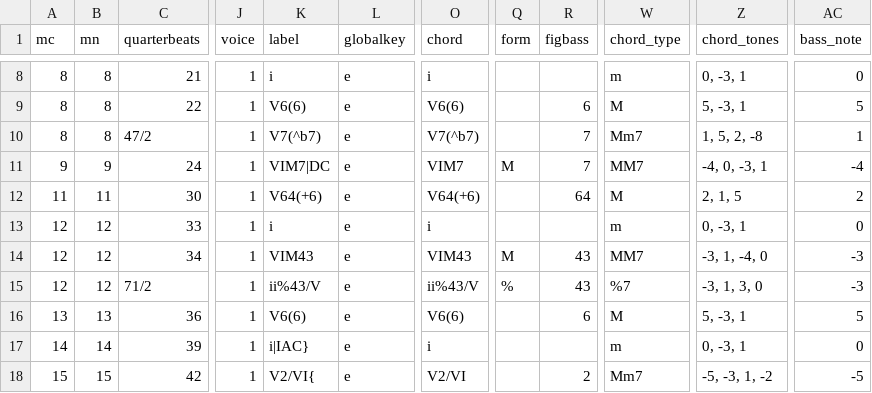
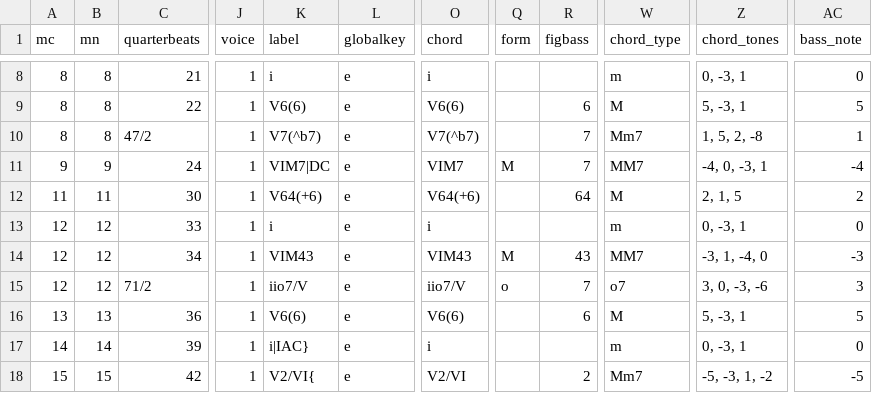
Before and after one commit to DCMLab/bartok_bagatelles, a TSV file: harmonies/op06n03.harmonies.tsv, drawn as a sheet; only a part is shown, gaps mark what is left out; the diff names each change by its address in the sheet, - before the commit and + after, or states it on an @@ line.

```diff
--- a/harmonies/op06n03.harmonies.tsv
+++ b/harmonies/op06n03.harmonies.tsv
-K15 (label): ii%43/V
+K15 (label): iio7/V
-O15 (chord): ii%43/V
+O15 (chord): iio7/V
-Q15 (form): %
+Q15 (form): o
-R15 (figbass): 43
+R15 (figbass): 7
-W15 (chord_type): %7
+W15 (chord_type): o7
-Z15 (chord_tones): -3, 1, 3, 0
+Z15 (chord_tones): 3, 0, -3, -6
-AC15 (bass_note): -3
+AC15 (bass_note): 3
```
Also changed, not shown: chords/op06n03.chords.tsv, reviewed/op06n03_reviewed.tsv, 5 other files.
